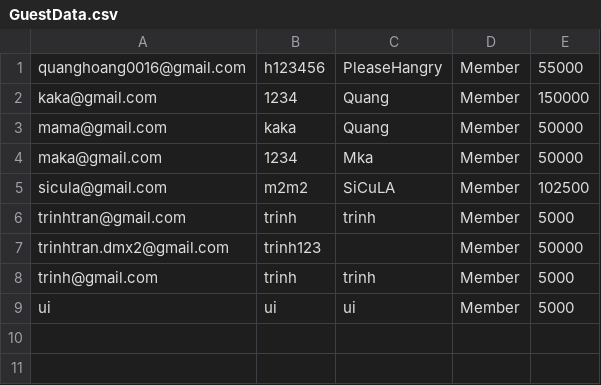
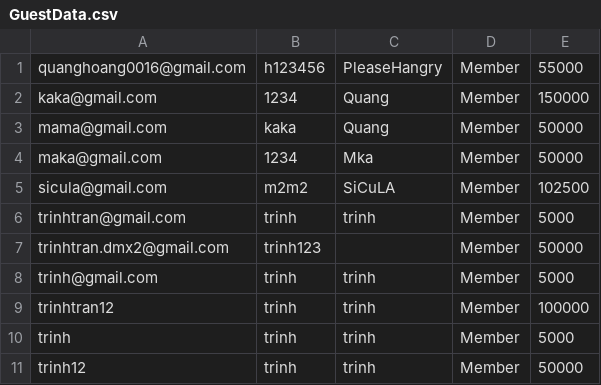
Before and after one commit to pleasehangry/DatabaseProgramProject, a CSV file: GuestData.csv, drawn as a sheet; removed rows and columns are numbered as before the commit, all else as after; the diff names each change by its address in the sheet, - before the commit and + after, or states it on an @@ line.

```diff
--- a/GuestData.csv
+++ b/GuestData.csv
-row 9: ui | ui | ui | Member | 5000
+row 9: trinhtran12 | trinh | trinh | Member | 100000
+row 10: trinh | trinh | trinh | Member | 5000
+row 11: trinh12 | trinh | trinh | Member | 50000
```
Also changed, not shown: LichChieu.csv, NhanVien.csv, 14 other files.
